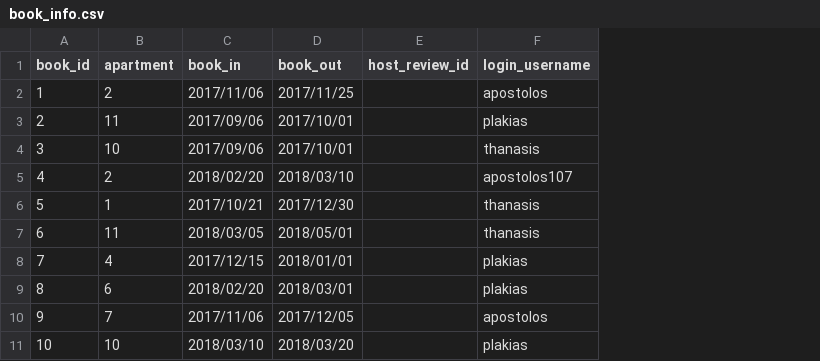
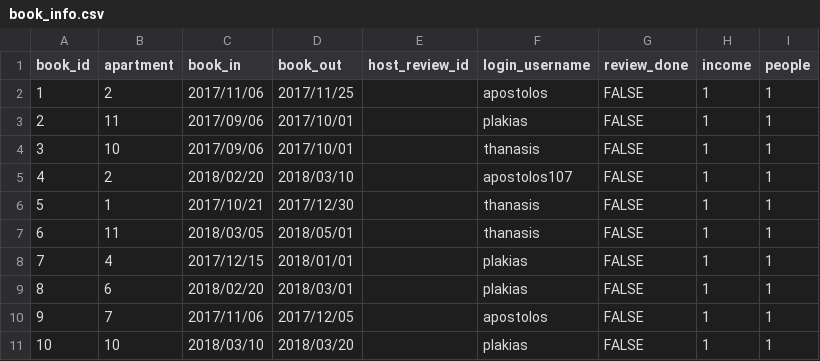
Before and after one commit to ippokratoys/Live-Now, a CSV file: csv/book_info.csv, drawn as a sheet; the diff names each change by its address in the sheet, - before the commit and + after, or states it on an @@ line.

Commit message:
I fixed the book and I added the price and the people.also I created a fucntio that checks if the review exists

```diff
--- a/csv/book_info.csv
+++ b/csv/book_info.csv
+column G (review_done), rows 2-11: all FALSE
+column H (income), rows 2-11: all 1
+column I (people), rows 2-11: all 1
```
Also changed, not shown: 7 other files.
